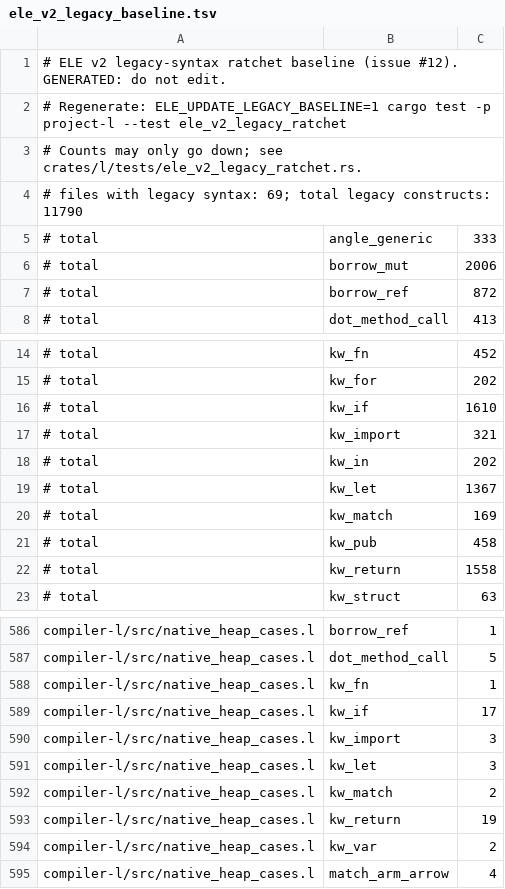
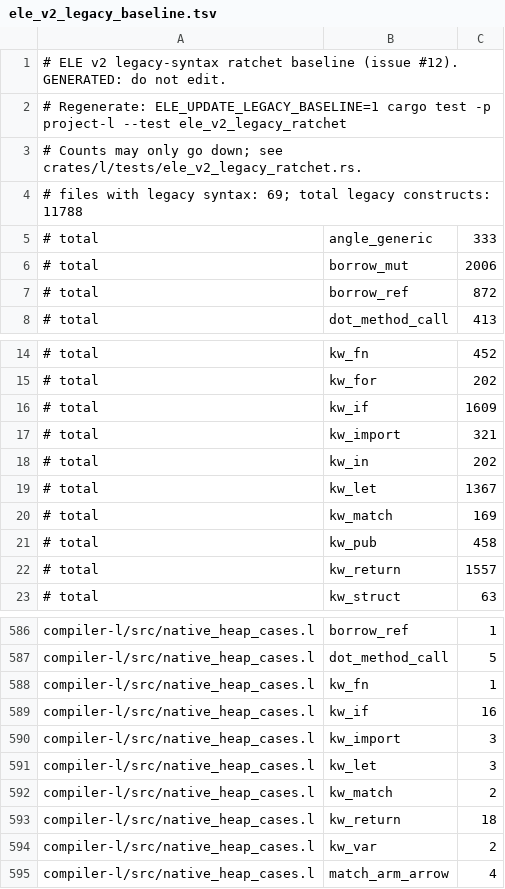
Before and after one commit to Joshua-EPR/ELE, a TSV file: docs/ele_v2_legacy_baseline.tsv, drawn as a sheet; only a part is shown, gaps mark what is left out.

Commit message:
fix(ci): lower ELE v2 legacy syntax ratchet after canonical heap fixture migration

```diff
--- a/docs/ele_v2_legacy_baseline.tsv
+++ b/docs/ele_v2_legacy_baseline.tsv
@@ -3,3 +3,3 @@
 # Counts may only go down; see crates/l/tests/ele_v2_legacy_ratchet.rs.
-# files with legacy syntax: 69; total legacy constructs: 11790
+# files with legacy syntax: 69; total legacy constructs: 11788
 # total	angle_generic	333
@@ -15,3 +15,3 @@
 # total	kw_for	202
-# total	kw_if	1610
+# total	kw_if	1609
 # total	kw_import	321
@@ -21,3 +21,3 @@
 # total	kw_pub	458
-# total	kw_return	1558
+# total	kw_return	1557
 # total	kw_struct	63
@@ -588,3 +588,3 @@ compiler-l/src/native_heap_cases.l	dot_method_call	5
 compiler-l/src/native_heap_cases.l	kw_fn	1
-compiler-l/src/native_heap_cases.l	kw_if	17
+compiler-l/src/native_heap_cases.l	kw_if	16
 compiler-l/src/native_heap_cases.l	kw_import	3
@@ -592,3 +592,3 @@ compiler-l/src/native_heap_cases.l	kw_let	3
 compiler-l/src/native_heap_cases.l	kw_match	2
-compiler-l/src/native_heap_cases.l	kw_return	19
+compiler-l/src/native_heap_cases.l	kw_return	18
 compiler-l/src/native_heap_cases.l	kw_var	2
```
